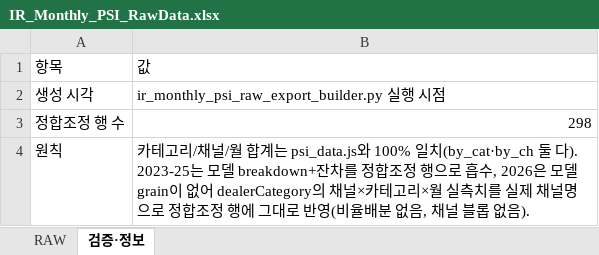
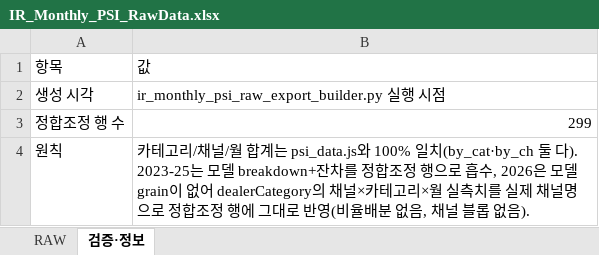
Before and after one commit to perfectjjong/Shaker-MD-App, an Excel workbook: docs/dashboards/ir-monthly-psi/IR_Monthly_PSI_RawData.xlsx, sheet 검증·정보, drawn as a sheet; values as stored, in another font and other column widths than the file's, no borders; the diff names each change by its address in the sheet, - before the commit and + after, or states it on an @@ line.

```diff
--- a/docs/dashboards/ir-monthly-psi/IR_Monthly_PSI_RawData.xlsx (sheet 검증·정보)
+++ b/docs/dashboards/ir-monthly-psi/IR_Monthly_PSI_RawData.xlsx (sheet 검증·정보)
-B3: 298
+B3: 299
```
Also changed, not shown: sheet RAW, 1 other file.
